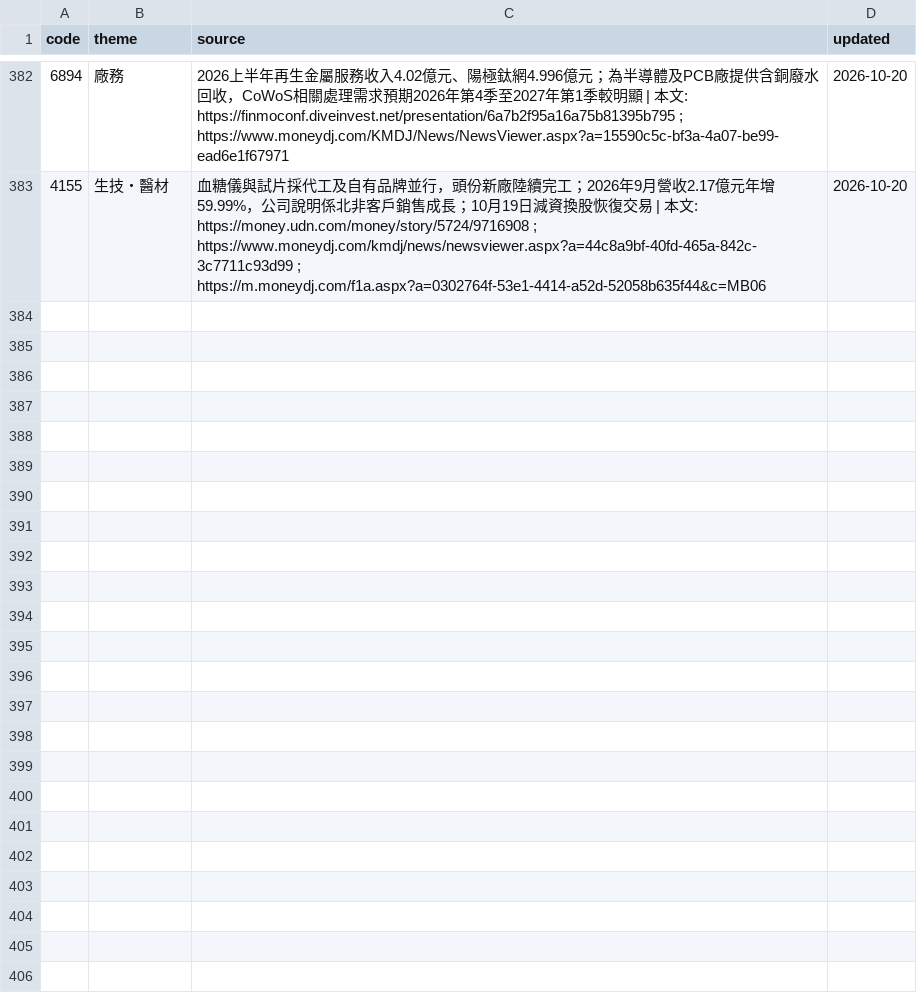
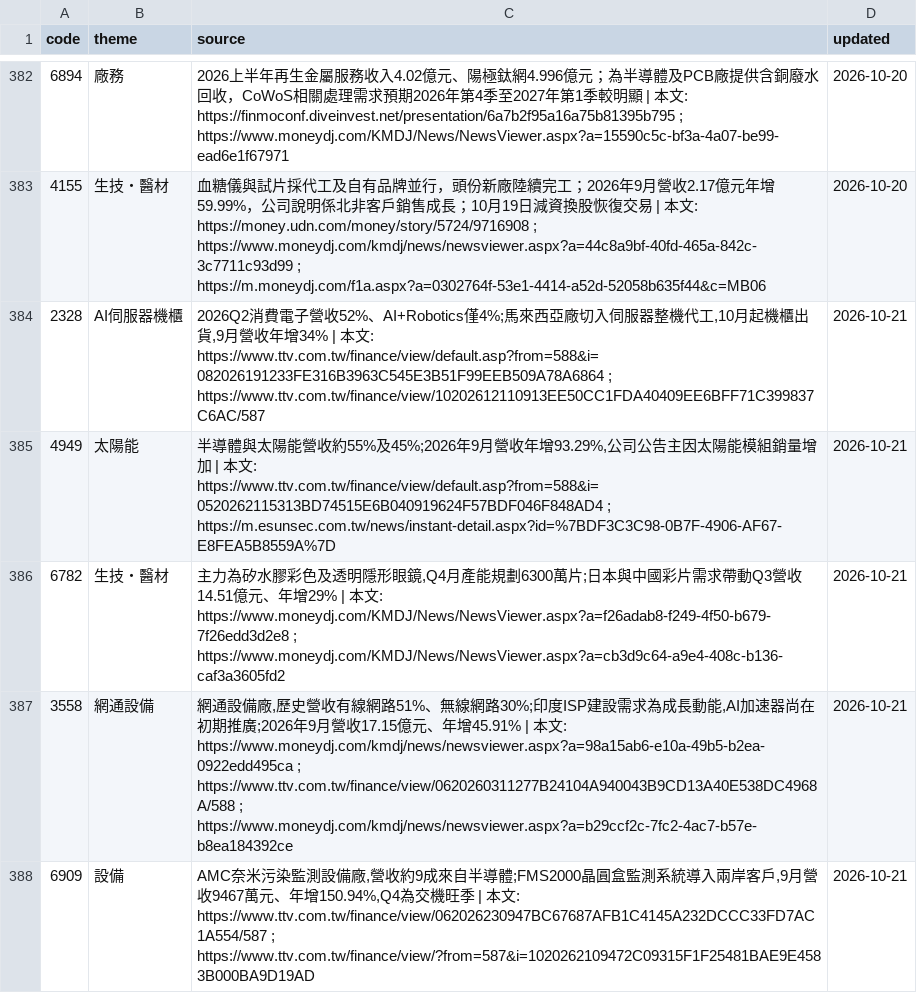
Before and after one commit to wesley314789/tw-momentum, a CSV file: data/theme_overrides.csv, drawn as a sheet; only a part is shown, gaps mark what is left out.

Commit message:
themes: 補上 5 檔未歸類個股的題材

```diff
--- a/data/theme_overrides.csv
+++ b/data/theme_overrides.csv
@@ -383 +383,6 @@ code,theme,source,updated
 4155,生技・醫材,血糖儀與試片採代工及自有品牌並行，頭份新廠陸續完工；2026年9月營收2.17億元年增59.99%，公司說明係北非客戶銷售成長；10月19日減資換股恢復交易 | 本文: https://money.udn.com/money/story/5724/9716908 ; https://www.moneydj.com/kmdj/news/newsviewer.aspx?a=44c8a9bf-40fd-465a-842c-3c7711c93d99 ; https://m.moneydj.com/f1a.aspx?a=0302764f-53e1-4414-a52d-52058b635f44&c=MB06,2026-10-20
+2328,AI伺服器機櫃,"2026Q2消費電子營收52%、AI+Robotics僅4%;馬來西亞廠切入伺服器整機代工,10月起機櫃出貨,9月營收年增34% | 本文: https://www.ttv.com.tw/finance/view/default.asp?from=588&i=082026191233FE316B3963C545E3B51F99EEB509A78A6864 ; https://www.ttv.com.tw/finance/view/10202612110913EE50CC1FDA40409EE6BFF71C399837C6AC/587",2026-10-21
+4949,太陽能,"半導體與太陽能營收約55%及45%;2026年9月營收年增93.29%,公司公告主因太陽能模組銷量增加 | 本文: https://www.ttv.com.tw/finance/view/default.asp?from=588&i=0520262115313BD74515E6B040919624F57BDF046F848AD4 ; https://m.esunsec.com.tw/news/instant-detail.aspx?id=%7BDF3C3C98-0B7F-4906-AF67-E8FEA5B8559A%7D",2026-10-21
+6782,生技・醫材,"主力為矽水膠彩色及透明隱形眼鏡,Q4月產能規劃6300萬片;日本與中國彩片需求帶動Q3營收14.51億元、年增29% | 本文: https://www.moneydj.com/KMDJ/News/NewsViewer.aspx?a=f26adab8-f249-4f50-b679-7f26edd3d2e8 ; https://www.moneydj.com/KMDJ/News/NewsViewer.aspx?a=cb3d9c64-a9e4-408c-b136-caf3a3605fd2",2026-10-21
+3558,網通設備,"網通設備廠,歷史營收有線網路51%、無線網路30%;印度ISP建設需求為成長動能,AI加速器尚在初期推廣;2026年9月營收17.15億元、年增45.91% | 本文: https://www.moneydj.com/kmdj/news/newsviewer.aspx?a=98a15ab6-e10a-49b5-b2ea-0922edd495ca ; https://www.ttv.com.tw/finance/view/0620260311277B24104A940043B9CD13A40E538DC4968A/588 ; https://www.moneydj.com/kmdj/news/newsviewer.aspx?a=b29ccf2c-7fc2-4ac7-b57e-b8ea184392ce",2026-10-21
+6909,設備,"AMC奈米污染監測設備廠,營收約9成來自半導體;FMS2000晶圓盒監測系統導入兩岸客戶,9月營收9467萬元、年增150.94%,Q4為交機旺季 | 本文: https://www.ttv.com.tw/finance/view/062026230947BC67687AFB1C4145A232DCCC33FD7AC1A554/587 ; https://www.ttv.com.tw/finance/view/?from=587&i=1020262109472C09315F1F25481BAE9E4583B000BA9D19AD",2026-10-21
```
Also changed, not shown: 2 other files.
